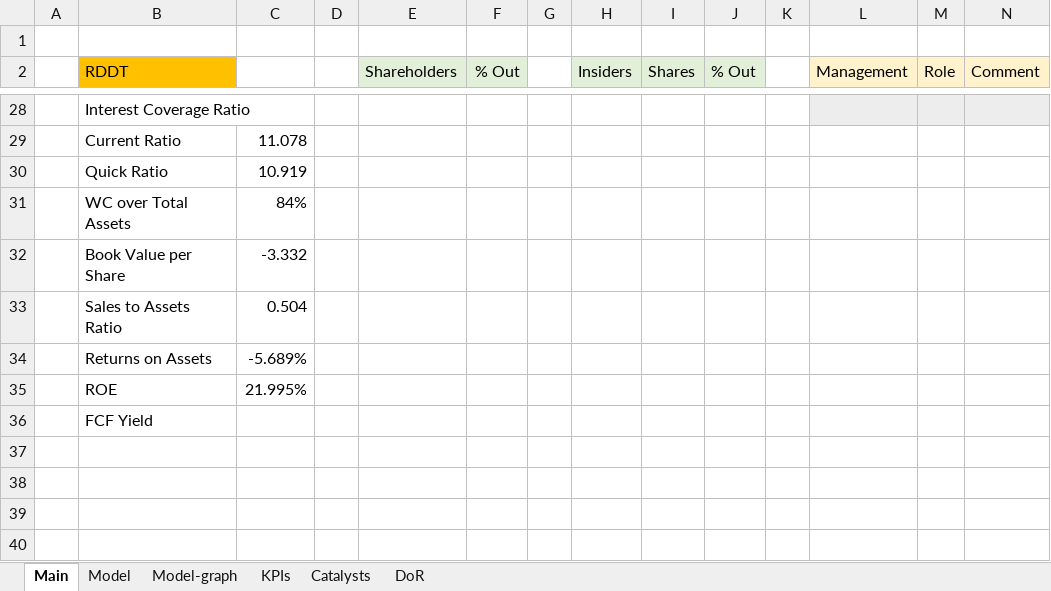
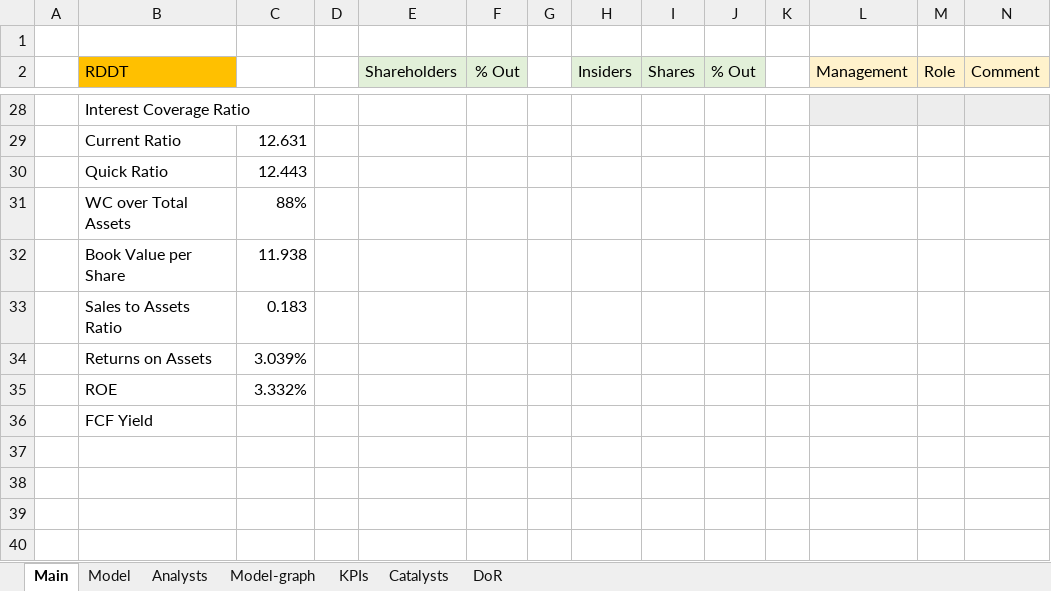
Before and after one commit to simonburghardt1/models, an Excel workbook: Internet - Software Services/RDDT.xlsx, sheet Main, drawn as a sheet; only a part is shown, gaps mark what is left out; values as stored, in another font and other column widths than the file's, no borders; the diff covers the shown part only; the diff names each change by its address in the sheet, - before the commit and + after, or states it on an @@ line.

```diff
--- a/Internet - Software Services/RDDT.xlsx (sheet Main)
+++ b/Internet - Software Services/RDDT.xlsx (sheet Main)
+sheet tab: Analysts
-C29: 11.078
+C29: 12.631
-C30: 10.919
+C30: 12.443
-C31: 84%
+C31: 88%
-C32: -3.332
+C32: 11.938
-C33: 0.504
+C33: 0.183
-C34: -5.689%
+C34: 3.039%
-C35: 21.995%
+C35: 3.332%
```
Also changed, not shown: 24 edited cells elsewhere in this sheet, sheet Model, sheet KPIs, formulas that keep their value, charts or pictures, x_template.xlsx.
